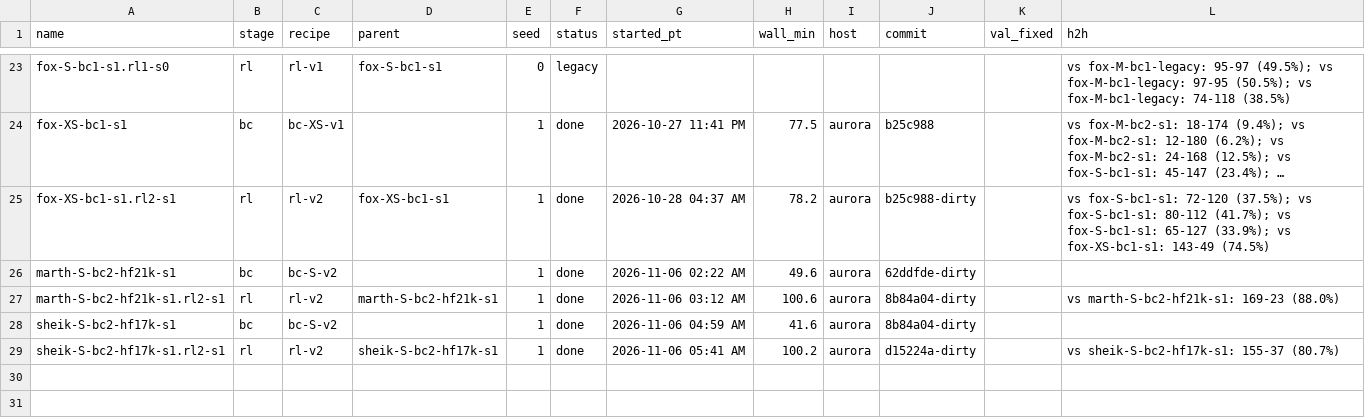
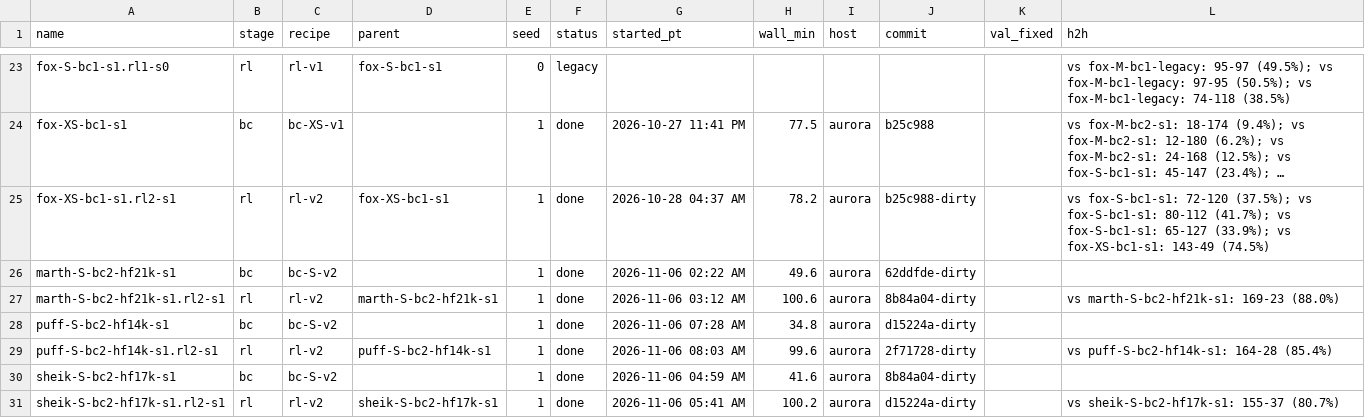
Before and after one commit to erickfm/MIMIC, a TSV file: runs/registry.tsv, drawn as a sheet; only a part is shown, gaps mark what is left out; long unchanged cells end in ….

```diff
--- a/runs/registry.tsv
+++ b/runs/registry.tsv
@@ -27,2 +27,4 @@ marth-S-bc2-hf21k-s1	bc	bc-S-v2		1	done	2026-11-06 02:22 AM	49.6	aurora	62ddfde-
 marth-S-bc2-hf21k-s1.rl2-s1	rl	rl-v2	marth-S-bc2-hf21k-s1	1	done	2026-11-06 03:12 AM	100.6	aurora	8b84a04-dirty		vs marth-S-bc2-hf21k-s1: 169-23 (88.0%)
+puff-S-bc2-hf14k-s1	bc	bc-S-v2		1	done	2026-11-06 07:28 AM	34.8	aurora	d15224a-dirty		
+puff-S-bc2-hf14k-s1.rl2-s1	rl	rl-v2	puff-S-bc2-hf14k-s1	1	done	2026-11-06 08:03 AM	99.6	aurora	2f71728-dirty		vs puff-S-bc2-hf14k-s1: 164-28 (85.4%)
 sheik-S-bc2-hf17k-s1	bc	bc-S-v2		1	done	2026-11-06 04:59 AM	41.6	aurora	8b84a04-dirty		
```
Also changed, not shown: 4 other files.
